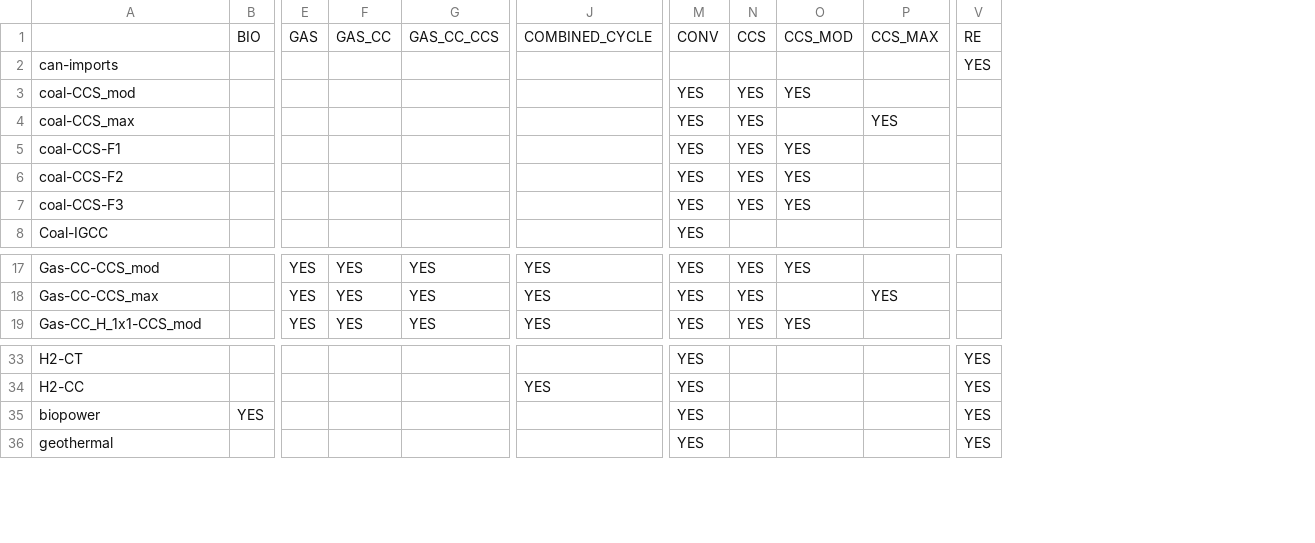
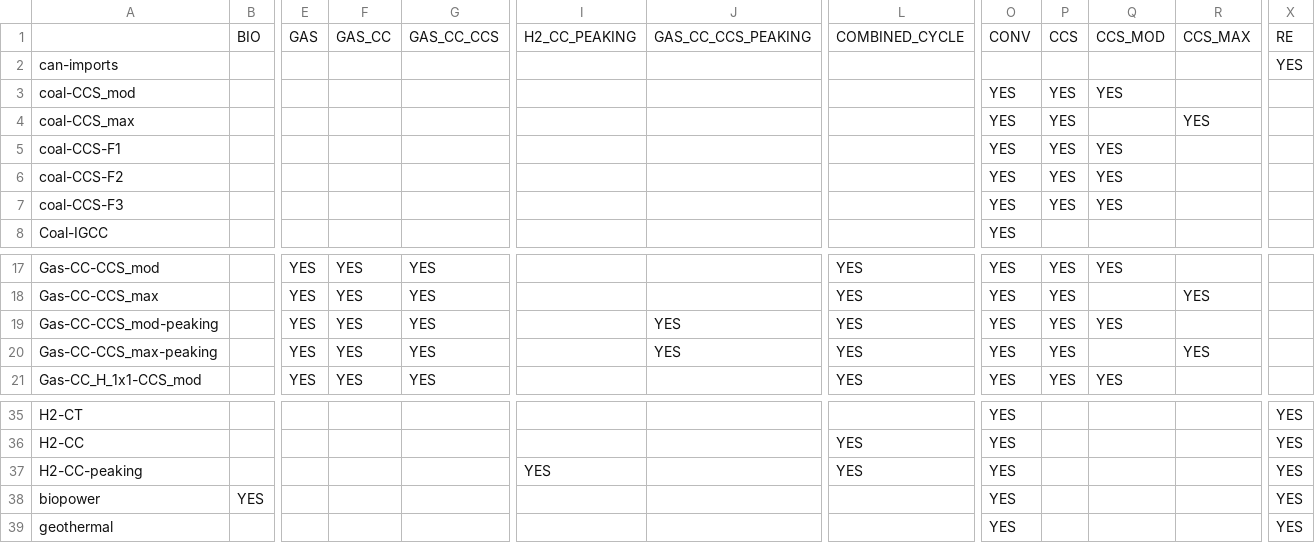
Before and after one commit to ajsbergman/ReEDS, a CSV file: inputs/tech-subset-table.csv, drawn as a sheet; only a part is shown, gaps mark what is left out; rows hold the shown columns only; the diff names each change by its address in the sheet, - before the commit and + after, or states it on an @@ line.

```diff
--- a/inputs/tech-subset-table.csv
+++ b/inputs/tech-subset-table.csv
+column I, row 1: H2_CC_PEAKING
+column J, row 1: GAS_CC_CCS_PEAKING
+row 19: Gas-CC-CCS_mod-peaking |  | YES | YES | YES |  | YES | YES | YES | YES | YES
+row 20: Gas-CC-CCS_max-peaking |  | YES | YES | YES |  | YES | YES | YES | YES |  | YES
+row 37: H2-CC-peaking |  |  |  |  | YES |  | YES | YES |  |  |  | YES
```
Also changed, not shown: inputs/plant_characteristics/heat_rate_adj.csv, inputs/plant_characteristics/mttr.csv, 53 other files.
